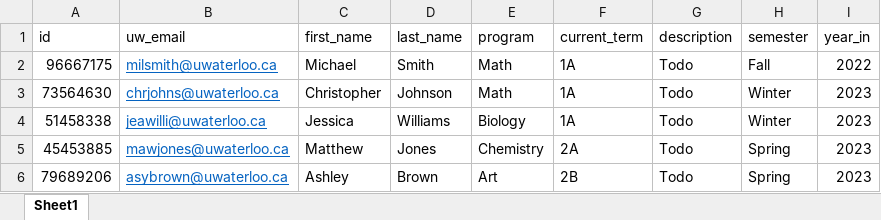
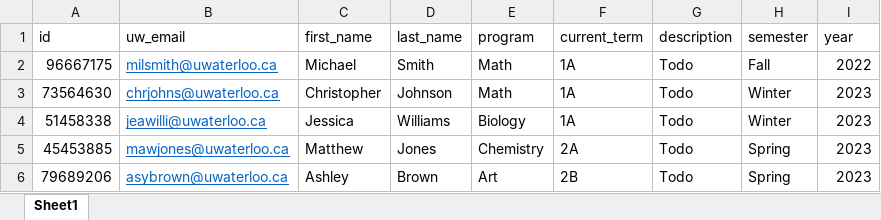
Before and after one commit to vips11/CS348Proj, an Excel workbook: data/Excel Format/entities/Student.xlsx, sheet Sheet1, drawn as a sheet; only a part is shown; values as stored, in another font and other column widths than the file's, no borders; charts and pictures not drawn; the diff names each change by its address in the sheet, - before the commit and + after, or states it on an @@ line.

Commit message:
updated year

```diff
--- a/data/Excel Format/entities/Student.xlsx (sheet Sheet1)
+++ b/data/Excel Format/entities/Student.xlsx (sheet Sheet1)
-I1: year_in
+I1: year
```
Also changed, not shown: 2 other files.
